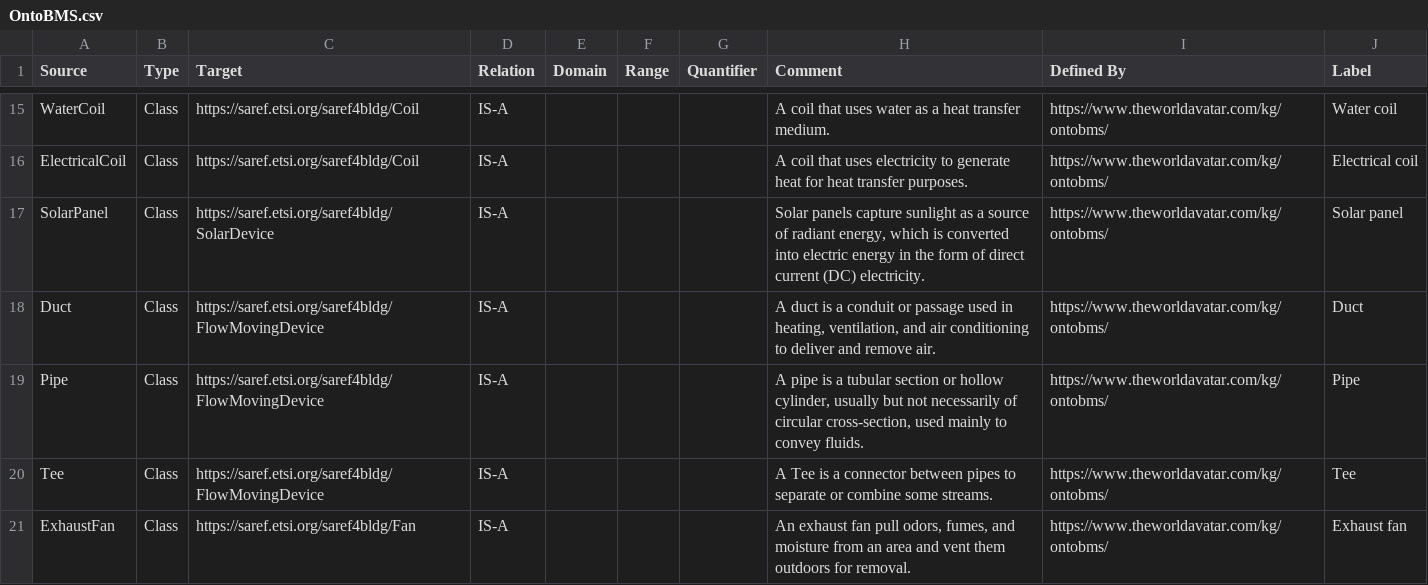
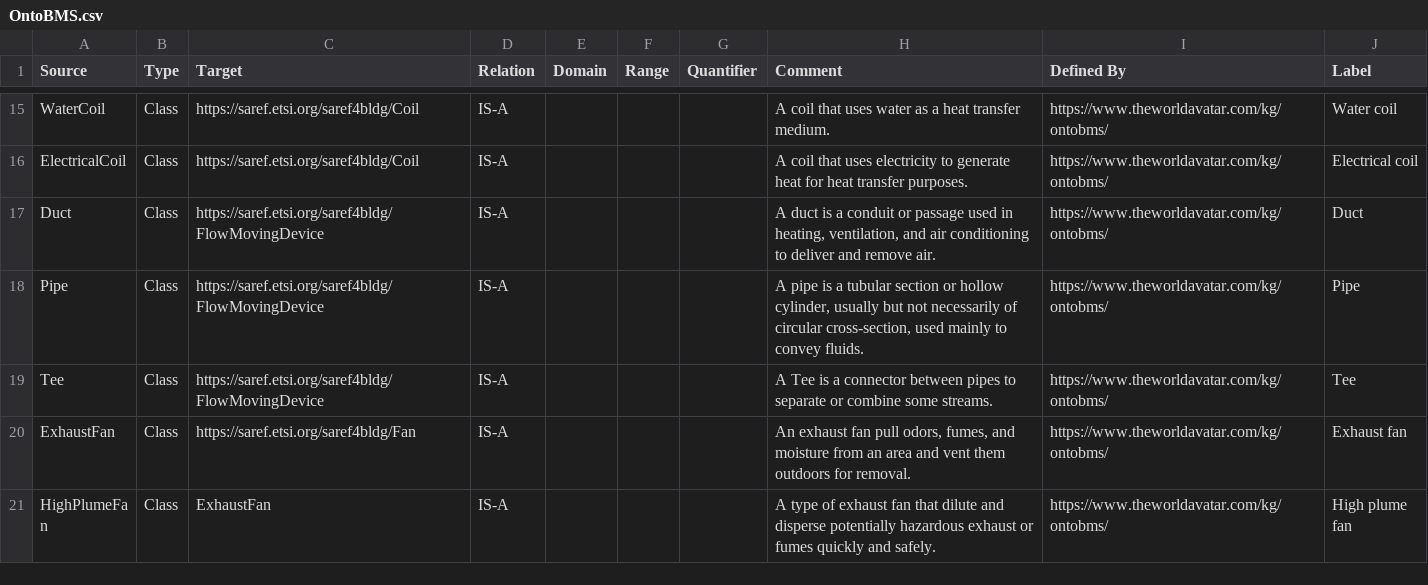
Before and after one commit to msff2/ontology, a CSV file: JPS_Ontology/ontology/ontobms/OntoBMS.csv, drawn as a sheet; only a part is shown, gaps mark what is left out; the shorter side is filled out with more unchanged rows; the diff names each change by its address in the sheet, - before the commit and + after, or states it on an @@ line.

Commit message:
1475-dev-update-ontobms: Remove solar panel and solar device definitions

```diff
--- a/JPS_Ontology/ontology/ontobms/OntoBMS.csv
+++ b/JPS_Ontology/ontology/ontobms/OntoBMS.csv
-row 17: SolarPanel | Class | https://saref.etsi.org/saref4bldg/SolarDevice | IS-A |  |  |  | Solar panels capture sunlight as a source of radiant energy, which is converted into electric energy in the form of direct current (DC) electricity. | https://www.theworldavatar.com/kg/ontobms/ | Solar panel
```
Also changed, not shown: 1 other file.
